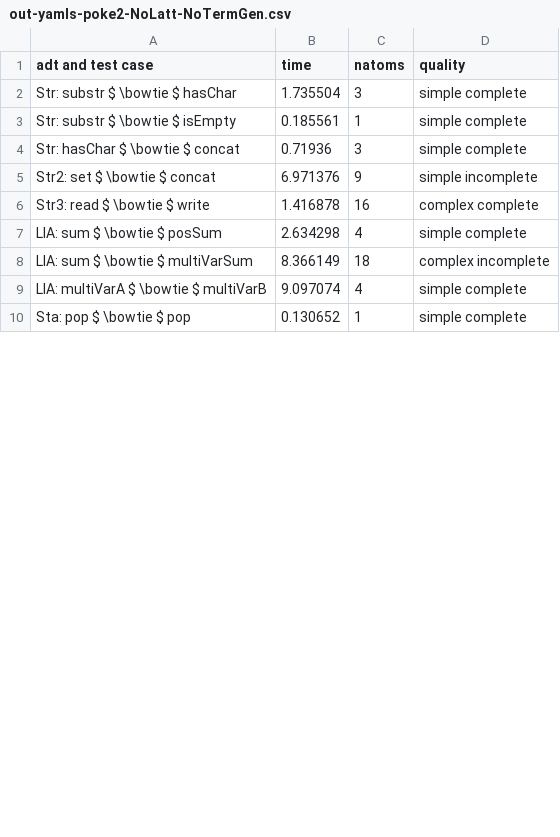
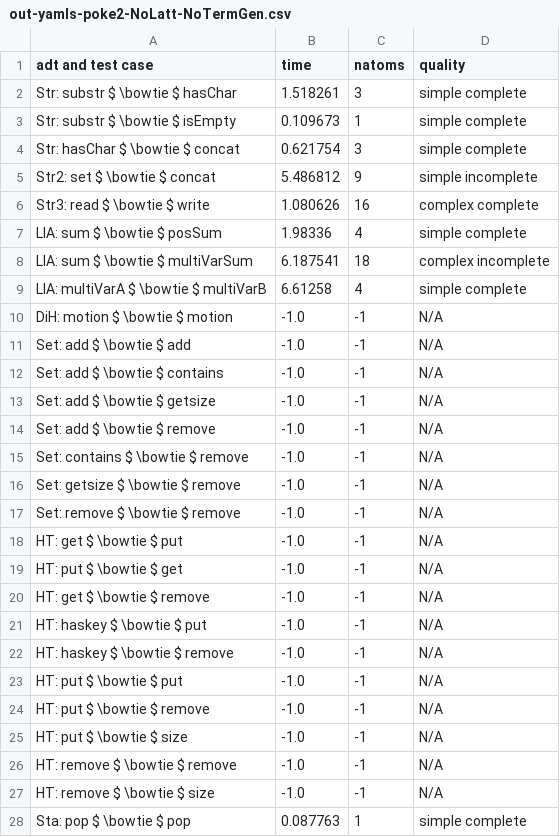
Before and after one commit to veracity-lang/servois2, a CSV file: results/out-yamls-poke2-NoLatt-NoTermGen.csv, drawn as a sheet; only a part is shown; the diff covers the shown part only.

```diff
--- a/results/out-yamls-poke2-NoLatt-NoTermGen.csv
+++ b/results/out-yamls-poke2-NoLatt-NoTermGen.csv
@@ -1,10 +1,28 @@
 adt and test case,time,natoms,quality
-Str: substr $ \bowtie $ hasChar,1.735504,3,simple complete
-Str: substr $ \bowtie $ isEmpty,0.185561,1,simple complete
-Str: hasChar $ \bowtie $ concat,0.71936,3,simple complete
-Str2: set $ \bowtie $ concat,6.971376,9,simple incomplete
-Str3: read $ \bowtie $ write,1.416878,16,complex complete
-LIA: sum $ \bowtie $ posSum,2.634298,4,simple complete
-LIA: sum $ \bowtie $ multiVarSum,8.366149,18,complex incomplete
-LIA: multiVarA $ \bowtie $ multiVarB,9.097074,4,simple complete
-Sta: pop $ \bowtie $ pop,0.130652,1,simple complete
+Str: substr $ \bowtie $ hasChar,1.518261,3,simple complete
+Str: substr $ \bowtie $ isEmpty,0.109673,1,simple complete
+Str: hasChar $ \bowtie $ concat,0.621754,3,simple complete
+Str2: set $ \bowtie $ concat,5.486812,9,simple incomplete
+Str3: read $ \bowtie $ write,1.080626,16,complex complete
+LIA: sum $ \bowtie $ posSum,1.98336,4,simple complete
+LIA: sum $ \bowtie $ multiVarSum,6.187541,18,complex incomplete
+LIA: multiVarA $ \bowtie $ multiVarB,6.61258,4,simple complete
+DiH: motion $ \bowtie $ motion,-1.0,-1,N/A
+Set: add $ \bowtie $ add,-1.0,-1,N/A
+Set: add $ \bowtie $ contains,-1.0,-1,N/A
+Set: add $ \bowtie $ getsize,-1.0,-1,N/A
+Set: add $ \bowtie $ remove,-1.0,-1,N/A
+Set: contains $ \bowtie $ remove,-1.0,-1,N/A
+Set: getsize $ \bowtie $ remove,-1.0,-1,N/A
+Set: remove $ \bowtie $ remove,-1.0,-1,N/A
+HT: get $ \bowtie $ put,-1.0,-1,N/A
+HT: put $ \bowtie $ get,-1.0,-1,N/A
+HT: get $ \bowtie $ remove,-1.0,-1,N/A
+HT: haskey $ \bowtie $ put,-1.0,-1,N/A
+HT: haskey $ \bowtie $ remove,-1.0,-1,N/A
+HT: put $ \bowtie $ put,-1.0,-1,N/A
+HT: put $ \bowtie $ remove,-1.0,-1,N/A
+HT: put $ \bowtie $ size,-1.0,-1,N/A
+HT: remove $ \bowtie $ remove,-1.0,-1,N/A
+HT: remove $ \bowtie $ size,-1.0,-1,N/A
+Sta: pop $ \bowtie $ pop,0.087763,1,simple complete
```
Also changed, not shown: 3 edited cells elsewhere in this file, results/out-yamls-poke-NoLatt-NoTermGen.csv, results/out-yamls-poke-NoLatt-cvc4-TermGen.csv, 22 other files.
